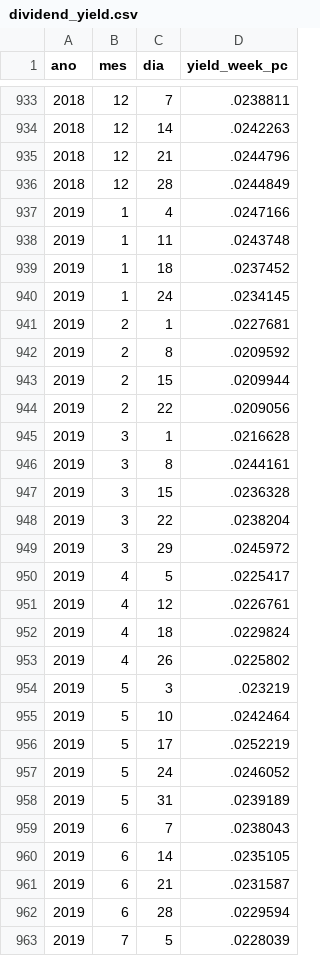
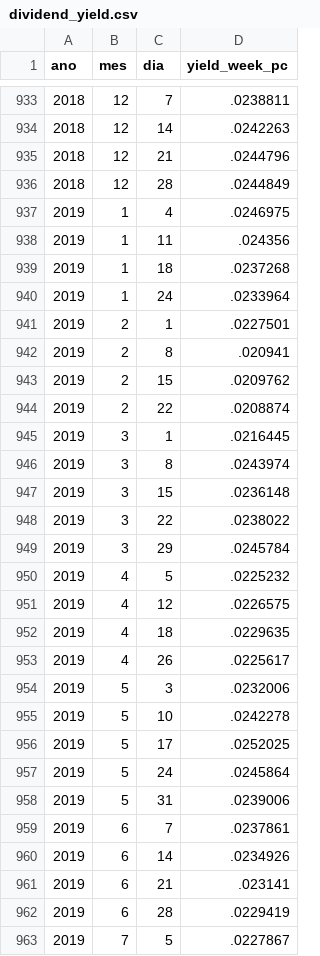
Before and after one commit to nefin/nefin.github.io, a CSV file: resources/Predictability/dividend_yield.csv, drawn as a sheet; only a part is shown, gaps mark what is left out; the diff covers the shown part only.

```diff
--- a/resources/Predictability/dividend_yield.csv
+++ b/resources/Predictability/dividend_yield.csv
@@ -936,28 +936,28 @@ ano,mes,dia,yield_week_pc
 2018,12,28,.0244849
-2019,1,4,.0247166
-2019,1,11,.0243748
-2019,1,18,.0237452
-2019,1,24,.0234145
-2019,2,1,.0227681
-2019,2,8,.0209592
-2019,2,15,.0209944
-2019,2,22,.0209056
-2019,3,1,.0216628
-2019,3,8,.0244161
-2019,3,15,.0236328
-2019,3,22,.0238204
-2019,3,29,.0245972
-2019,4,5,.0225417
-2019,4,12,.0226761
-2019,4,18,.0229824
-2019,4,26,.0225802
-2019,5,3,.023219
-2019,5,10,.0242464
-2019,5,17,.0252219
-2019,5,24,.0246052
-2019,5,31,.0239189
-2019,6,7,.0238043
-2019,6,14,.0235105
-2019,6,21,.0231587
-2019,6,28,.0229594
-2019,7,5,.0228039
+2019,1,4,.0246975
+2019,1,11,.024356
+2019,1,18,.0237268
+2019,1,24,.0233964
+2019,2,1,.0227501
+2019,2,8,.020941
+2019,2,15,.0209762
+2019,2,22,.0208874
+2019,3,1,.0216445
+2019,3,8,.0243974
+2019,3,15,.0236148
+2019,3,22,.0238022
+2019,3,29,.0245784
+2019,4,5,.0225232
+2019,4,12,.0226575
+2019,4,18,.0229635
+2019,4,26,.0225617
+2019,5,3,.0232006
+2019,5,10,.0242278
+2019,5,17,.0252025
+2019,5,24,.0245864
+2019,5,31,.0239006
+2019,6,7,.0237861
+2019,6,14,.0234926
+2019,6,21,.023141
+2019,6,28,.0229419
+2019,7,5,.0227867
```
Also changed, not shown: 1 added row and 34 edited cells elsewhere in this file, resources/Predictability/loan_fees.csv, resources/Predictability/short_interest.csv, 8 other files.
